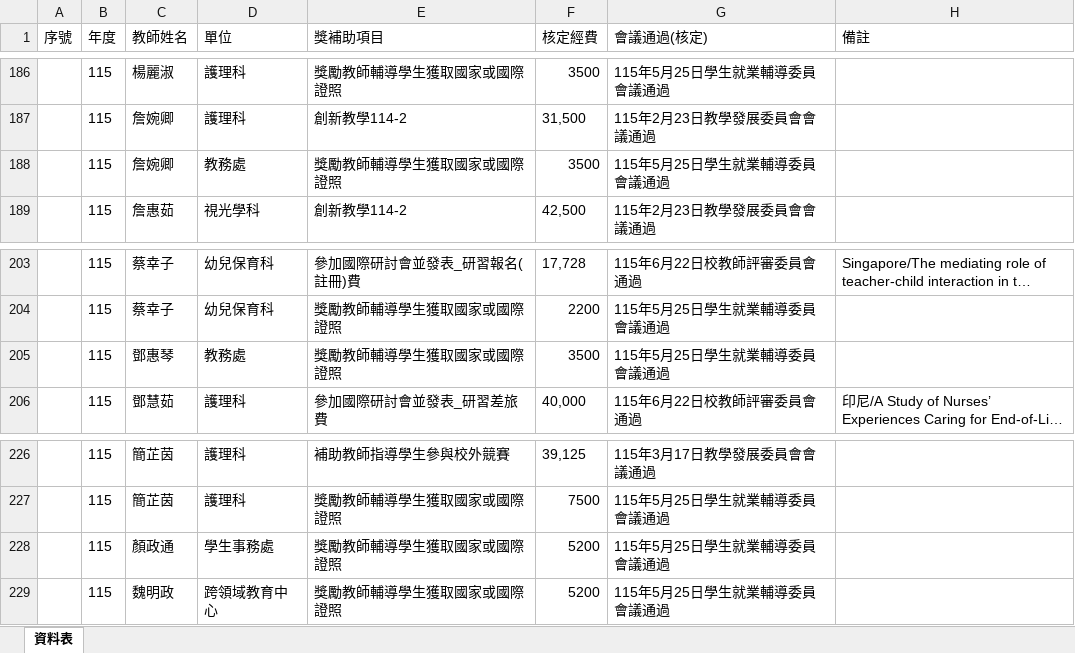
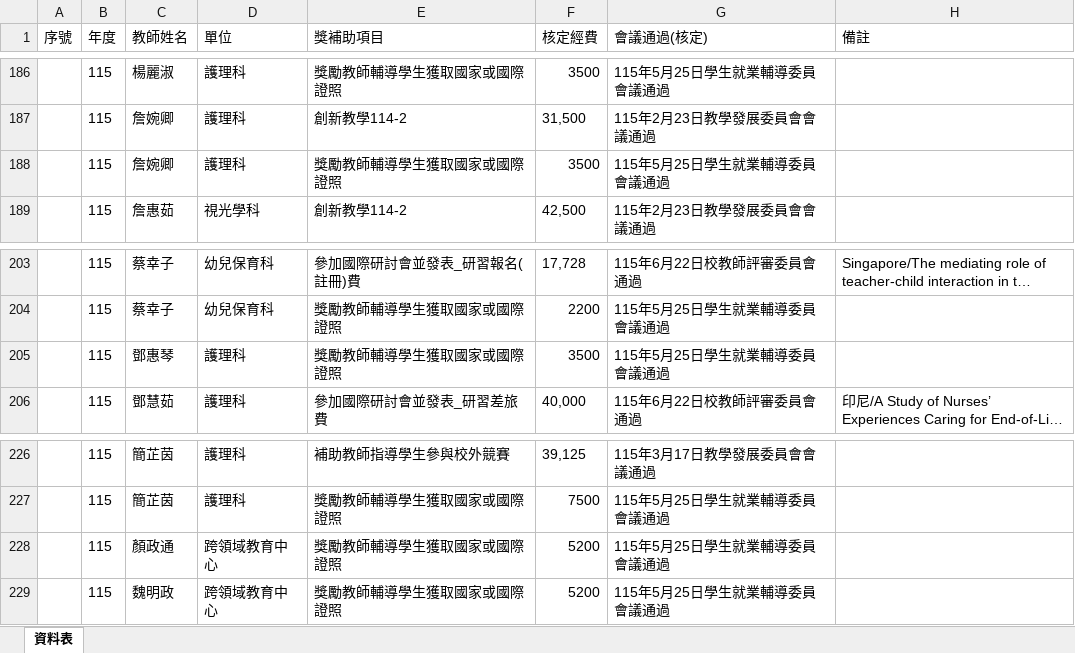
Before and after one commit to angellee09/excel-search, an Excel workbook: data.xlsx, sheet 資料表, drawn as a sheet; only a part is shown, gaps mark what is left out; long unchanged cells end in …; values as stored, in another font and other column widths than the file's, no borders; the diff covers the shown part only; the diff names each change by its address in the sheet, - before the commit and + after, or states it on an @@ line.

```diff
--- a/data.xlsx (sheet 資料表)
+++ b/data.xlsx (sheet 資料表)
-D188 (單位): 教務處
+D188 (單位): 護理科
-D205 (單位): 教務處
+D205 (單位): 護理科
-D228 (單位): 學生事務處
+D228 (單位): 跨領域教育中心
```
Also changed, not shown: 16 edited cells elsewhere in this sheet.
